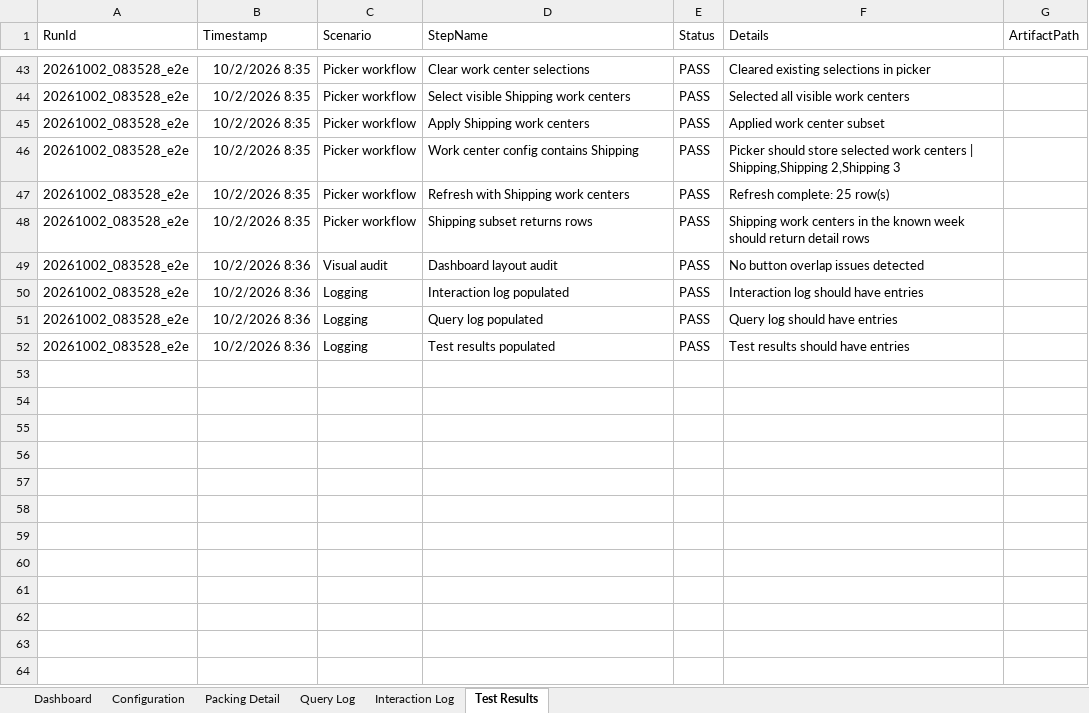
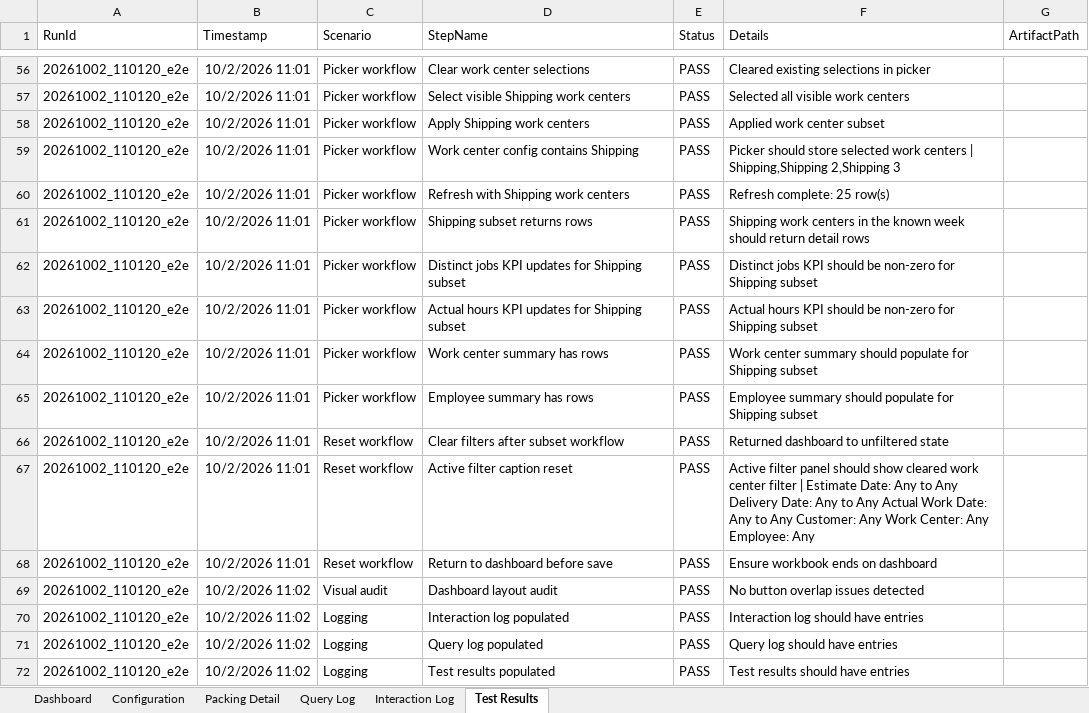
Before and after one commit to stl-dev-ops/stlpackingperformancereport, an Excel workbook: PackingEstimatedVsActualReport.xlsm, sheet Test Results, drawn as a sheet; only a part is shown, gaps mark what is left out; values as stored, in another font and other column widths than the file's, no borders; table styles not drawn; addresses are those after the commit; the diff covers the shown part only; the diff names each change by its address in the sheet, - before the commit and + after, or states it on an @@ line.

Commit message:
Force dashboard default and expand UI coverage

```diff
--- a/PackingEstimatedVsActualReport.xlsm (sheet Test Results)
+++ b/PackingEstimatedVsActualReport.xlsm (sheet Test Results)
-A56:A61 (RunId): 20261002_083528_e2e
+A56:A61 (RunId): 20261002_110120_e2e
-B56:B61 (Timestamp): 10/2/2026 8:35
+B56:B61 (Timestamp): 10/2/2026 11:01
+row 62: 20261002_110120_e2e | 10/2/2026 11:01 | Picker workflow | Distinct jobs KPI updates for Shipping subset | PASS | Distinct jobs KPI should be non-zero for Shipping subset
+row 63: 20261002_110120_e2e | 10/2/2026 11:01 | Picker workflow | Actual hours KPI updates for Shipping subset | PASS | Actual hours KPI should be non-zero for Shipping subset
+row 64: 20261002_110120_e2e | 10/2/2026 11:01 | Picker workflow | Work center summary has rows | PASS | Work center summary should populate for Shipping subset
+row 65: 20261002_110120_e2e | 10/2/2026 11:01 | Picker workflow | Employee summary has rows | PASS | Employee summary should populate for Shipping subset
+row 66: 20261002_110120_e2e | 10/2/2026 11:01 | Reset workflow | Clear filters after subset workflow | PASS | Returned dashboard to unfiltered state
+row 67: 20261002_110120_e2e | 10/2/2026 11:01 | Reset workflow | Active filter caption reset | PASS | Active filter panel should show cleared work center filter | Estimate Date: Any to Any Delivery Date: Any to Any Actual Work Date: Any to Any Customer: Any Work Center: Any Employee: Any
+row 68: 20261002_110120_e2e | 10/2/2026 11:01 | Reset workflow | Return to dashboard before save | PASS | Ensure workbook ends on dashboard
-A69:A72 (RunId): 20261002_083528_e2e
+A69:A72 (RunId): 20261002_110120_e2e
-B69:B72 (Timestamp): 10/2/2026 8:36
+B69:B72 (Timestamp): 10/2/2026 11:02
```
Also changed, not shown: 13 added rows and 82 edited cells elsewhere in this sheet, sheet Interaction Log, sheet Dashboard, sheet Query Log, sheet Configuration, charts or pictures, 4 other files.
